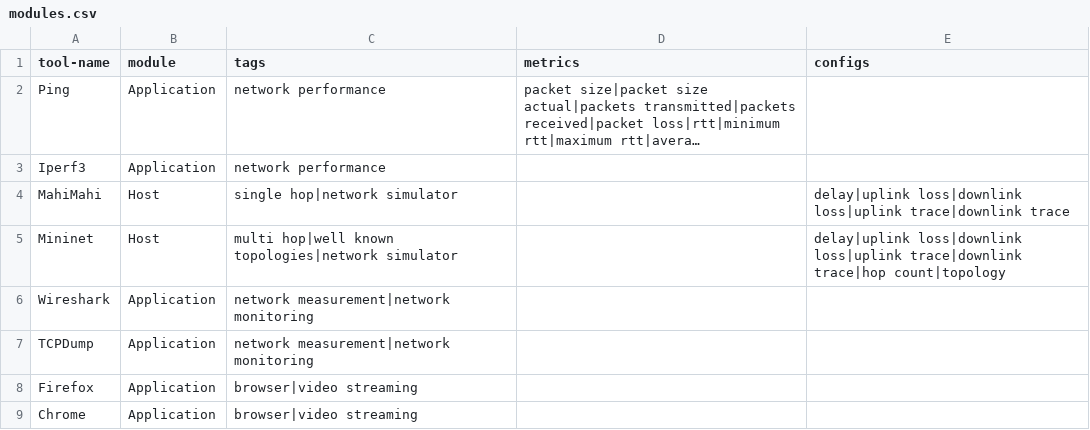
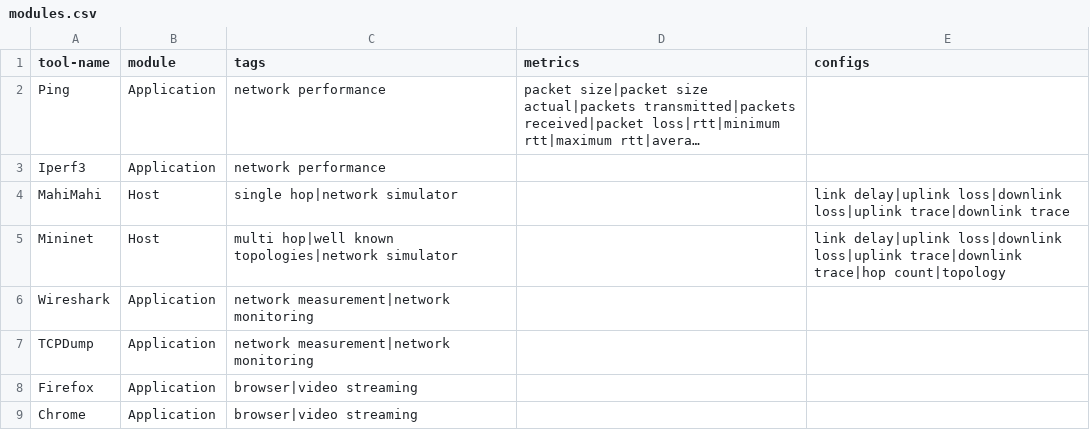
Before and after one commit to Jcarpenter-0/MLNet, a CSV file: modules.csv, drawn as a sheet; long unchanged cells end in …; the diff names each change by its address in the sheet, - before the commit and + after, or states it on an @@ line.

```diff
--- a/modules.csv
+++ b/modules.csv
-E4 (configs): delay|uplink loss|downlink…
+E4 (configs): link delay|uplink loss|downlink…
-E5 (configs): delay|uplink loss|downlink…
+E5 (configs): link delay|uplink loss|downlink…
```
Also changed, not shown: 11 other files.
